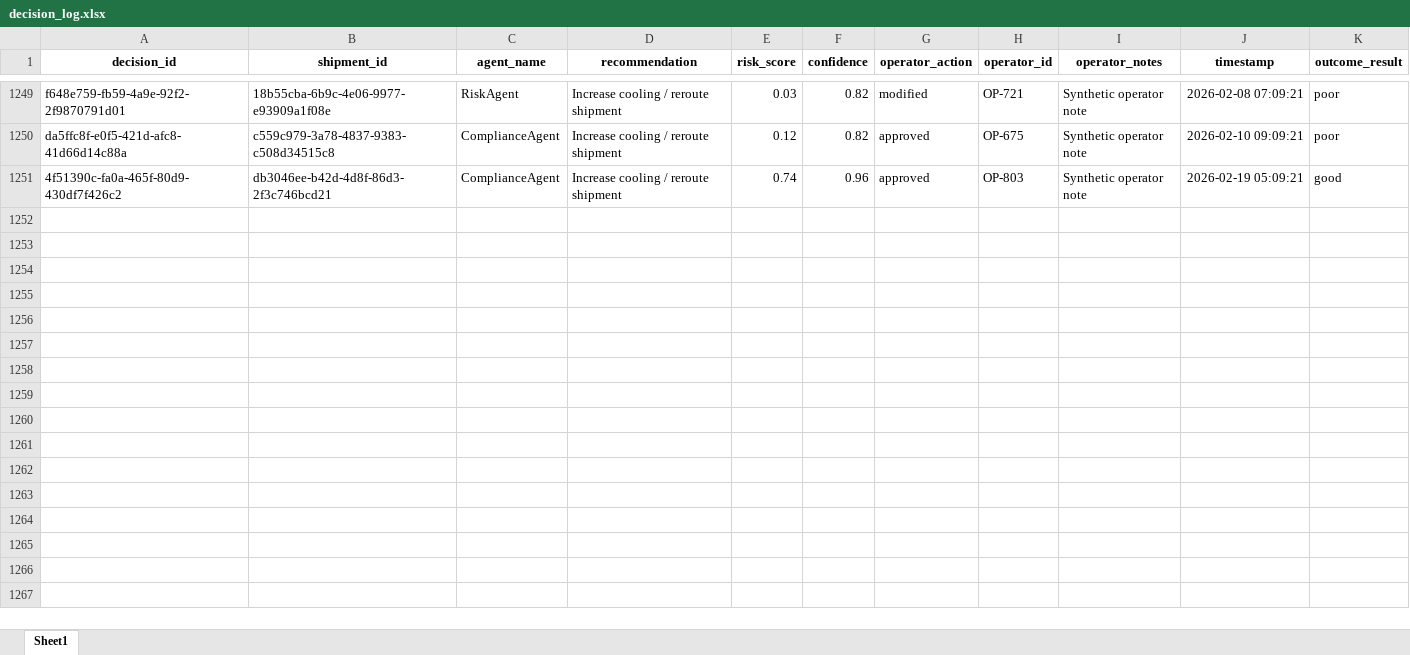
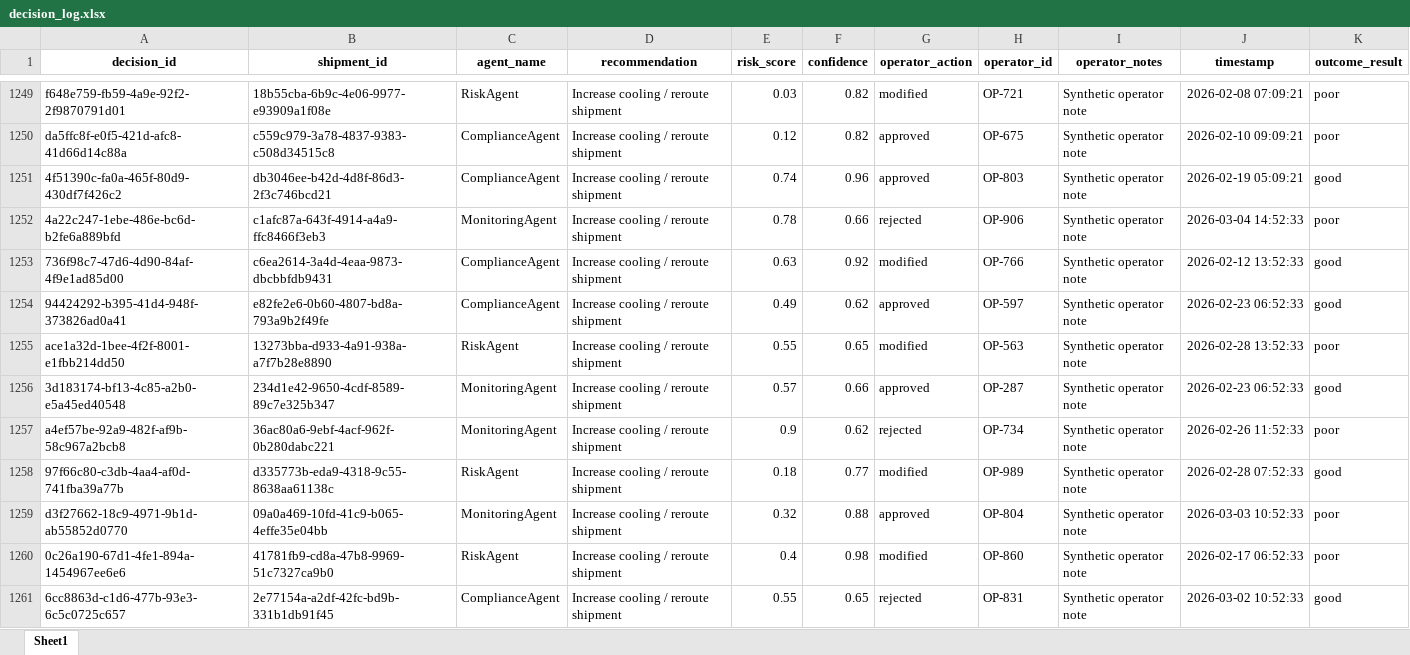
Before and after one commit to KavyaKunchaparthi/cold-chain-data-generator, an Excel workbook: decision_log.xlsx, sheet Sheet1, drawn as a sheet; only a part is shown, gaps mark what is left out; values as stored, in another font and other column widths than the file's, no borders; the diff covers the shown part only; the diff names each change by its address in the sheet, - before the commit and + after, or states it on an @@ line.

```diff
--- a/decision_log.xlsx (sheet Sheet1)
+++ b/decision_log.xlsx (sheet Sheet1)
+row 1252: 4a22c247-1ebe-486e-bc6d-b2fe6a889bfd | c1afc87a-643f-4914-a4a9-ffc8466f3eb3 | MonitoringAgent | Increase cooling / reroute shipment | 0.78 | 0.66 | rejected | OP-906 | Synthetic operator note | 2026-03-04 14:52:33 | poor
+row 1253: 736f98c7-47d6-4d90-84af-4f9e1ad85d00 | c6ea2614-3a4d-4eaa-9873-dbcbbfdb9431 | ComplianceAgent | Increase cooling / reroute shipment | 0.63 | 0.92 | modified | OP-766 | Synthetic operator note | 2026-02-12 13:52:33 | good
+row 1254: 94424292-b395-41d4-948f-373826ad0a41 | e82fe2e6-0b60-4807-bd8a-793a9b2f49fe | ComplianceAgent | Increase cooling / reroute shipment | 0.49 | 0.62 | approved | OP-597 | Synthetic operator note | 2026-02-23 06:52:33 | good
+row 1255: ace1a32d-1bee-4f2f-8001-e1fbb214dd50 | 13273bba-d933-4a91-938a-a7f7b28e8890 | RiskAgent | Increase cooling / reroute shipment | 0.55 | 0.65 | modified | OP-563 | Synthetic operator note | 2026-02-28 13:52:33 | poor
+row 1256: 3d183174-bf13-4c85-a2b0-e5a45ed40548 | 234d1e42-9650-4cdf-8589-89c7e325b347 | MonitoringAgent | Increase cooling / reroute shipment | 0.57 | 0.66 | approved | OP-287 | Synthetic operator note | 2026-02-23 06:52:33 | good
+row 1257: a4ef57be-92a9-482f-af9b-58c967a2bcb8 | 36ac80a6-9ebf-4acf-962f-0b280dabc221 | MonitoringAgent | Increase cooling / reroute shipment | 0.9 | 0.62 | rejected | OP-734 | Synthetic operator note | 2026-02-26 11:52:33 | poor
+row 1258: 97f66c80-c3db-4aa4-af0d-741fba39a77b | d335773b-eda9-4318-9c55-8638aa61138c | RiskAgent | Increase cooling / reroute shipment | 0.18 | 0.77 | modified | OP-989 | Synthetic operator note | 2026-02-28 07:52:33 | good
+row 1259: d3f27662-18c9-4971-9b1d-ab55852d0770 | 09a0a469-10fd-41c9-b065-4effe35e04bb | MonitoringAgent | Increase cooling / reroute shipment | 0.32 | 0.88 | approved | OP-804 | Synthetic operator note | 2026-03-03 10:52:33 | poor
+row 1260: 0c26a190-67d1-4fe1-894a-1454967ee6e6 | 41781fb9-cd8a-47b8-9969-51c7327ca9b0 | RiskAgent | Increase cooling / reroute shipment | 0.4 | 0.98 | modified | OP-860 | Synthetic operator note | 2026-02-17 06:52:33 | poor
+row 1261: 6cc8863d-c1d6-477b-93e3-6c5c0725c657 | 2e77154a-a2df-42fc-bd9b-331b1db91f45 | ComplianceAgent | Increase cooling / reroute shipment | 0.55 | 0.65 | rejected | OP-831 | Synthetic operator note | 2026-03-02 10:52:33 | good
```
Also changed, not shown: 40 added rows elsewhere in this sheet, events.xlsx, products_master.xlsx, 2 other files.
